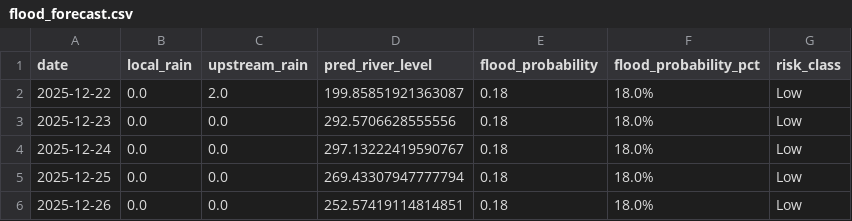
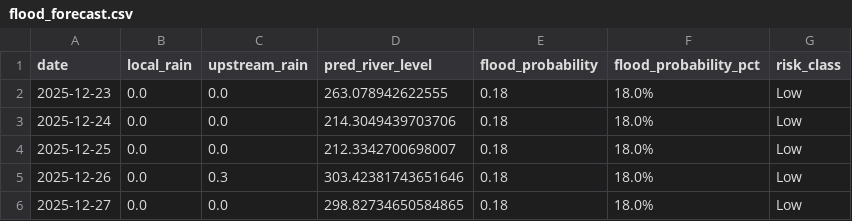
Before and after one commit to keshavkhandelwal13/Matsya-Flood-detector, a CSV file: backend/flood_detector/flood_forecast.csv, drawn as a sheet.

```diff
--- a/backend/flood_detector/flood_forecast.csv
+++ b/backend/flood_detector/flood_forecast.csv
@@ -1,6 +1,6 @@
 date,local_rain,upstream_rain,pred_river_level,flood_probability,flood_probability_pct,risk_class
-2025-12-22,0.0,2.0,199.85851921363087,0.18,18.0%,Low
-2025-12-23,0.0,0.0,292.5706628555556,0.18,18.0%,Low
-2025-12-24,0.0,0.0,297.13222419590767,0.18,18.0%,Low
-2025-12-25,0.0,0.0,269.43307947777794,0.18,18.0%,Low
-2025-12-26,0.0,0.0,252.57419114814851,0.18,18.0%,Low
+2025-12-23,0.0,0.0,263.078942622555,0.18,18.0%,Low
+2025-12-24,0.0,0.0,214.3049439703706,0.18,18.0%,Low
+2025-12-25,0.0,0.0,212.3342700698007,0.18,18.0%,Low
+2025-12-26,0.0,0.3,303.42381743651646,0.18,18.0%,Low
+2025-12-27,0.0,0.0,298.82734650584865,0.18,18.0%,Low
```
Also changed, not shown: backend/csv_generator/flood_prediction.csv, 3 other files.
